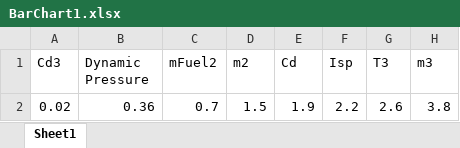
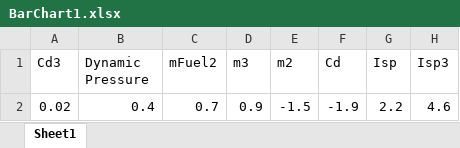
Before and after one commit to SholtoForbes/Thesis, an Excel workbook: figures/5_Ascent/BarChart1.xlsx, sheet Sheet1, drawn as a sheet; values as stored, in another font and other column widths than the file's, no borders; charts and pictures not drawn; removed rows and columns are numbered as before the commit, all else as after; the diff names each change by its address in the sheet, - before the commit and + after, or states it on an @@ line.

```diff
--- a/figures/5_Ascent/BarChart1.xlsx (sheet Sheet1)
+++ b/figures/5_Ascent/BarChart1.xlsx (sheet Sheet1)
+column D (m3), row 2: 0.9
-column G (T3), row 2: 2.6
-H1: m3
+H1: Isp3
-B2 (Dynamic Pressure): 0.36
+B2 (Dynamic Pressure): 0.4
-E2 (m2): 1.5
+E2 (m2): -1.5
-F2 (Cd): 1.9
+F2 (Cd): -1.9
-H2 (Isp3): 3.8
+H2 (Isp3): 4.6
```
Also changed, not shown: charts or pictures, 12 other files.
